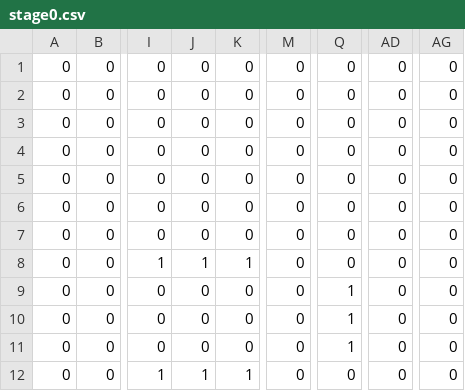
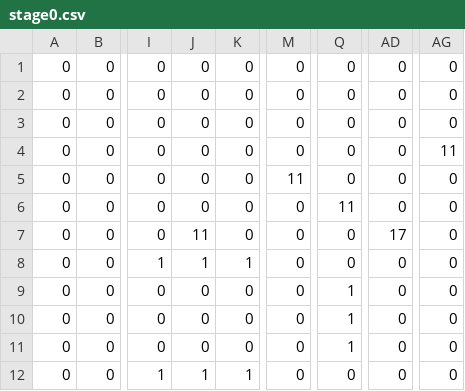
Before and after one commit to sssouta/gamemake, a CSV file: data/map/stage0.csv, drawn as a sheet; only a part is shown, gaps mark what is left out; the diff names each change by its address in the sheet, - before the commit and + after, or states it on an @@ line.

```diff
--- a/data/map/stage0.csv
+++ b/data/map/stage0.csv
-AG4: 0
+AG4: 11
-M5: 0
+M5: 11
-Q6: 0
+Q6: 11
-J7: 0
+J7: 11
-AD7: 0
+AD7: 17
```
Also changed, not shown: 4 other files.
